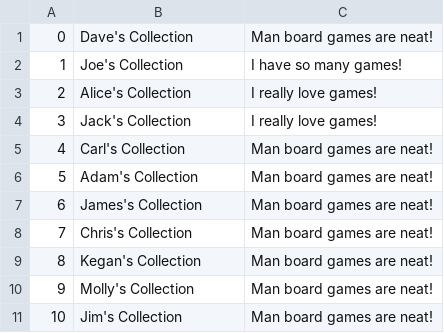
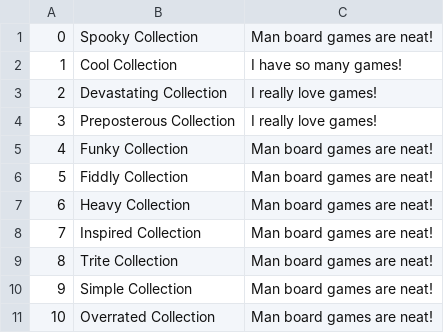
Before and after one commit to ChrstphrHll/316project, a CSV file: db/data/Collections.csv, drawn as a sheet.

Commit message:
Added user/:id/collections page

```diff
--- a/db/data/Collections.csv
+++ b/db/data/Collections.csv
@@ -1,11 +1,11 @@
-0,Dave's Collection,Man board games are neat!
-1,Joe's Collection,I have so many games!
-2,Alice's Collection,I really love games!
-3,Jack's Collection,I really love games!
-4,Carl's Collection,Man board games are neat!
-5,Adam's Collection,Man board games are neat!
-6,James's Collection,Man board games are neat!
-7,Chris's Collection,Man board games are neat!
-8,Kegan's Collection,Man board games are neat!
-9,Molly's Collection,Man board games are neat!
-10,Jim's Collection,Man board games are neat!
+0,Spooky Collection,Man board games are neat!
+1,Cool Collection,I have so many games!
+2,Devastating Collection,I really love games!
+3,Preposterous Collection,I really love games!
+4,Funky Collection,Man board games are neat!
+5,Fiddly Collection,Man board games are neat!
+6,Heavy Collection,Man board games are neat!
+7,Inspired Collection,Man board games are neat!
+8,Trite Collection,Man board games are neat!
+9,Simple Collection,Man board games are neat!
+10,Overrated Collection,Man board games are neat!
```
Also changed, not shown: 4 other files.
